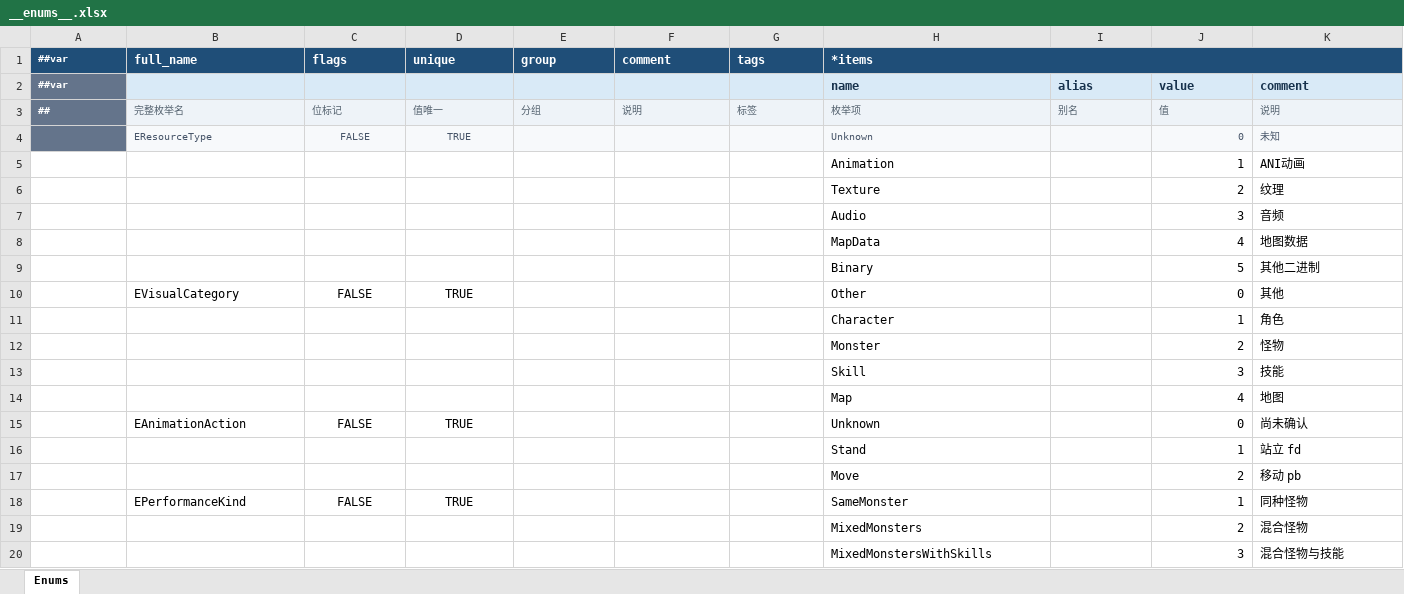
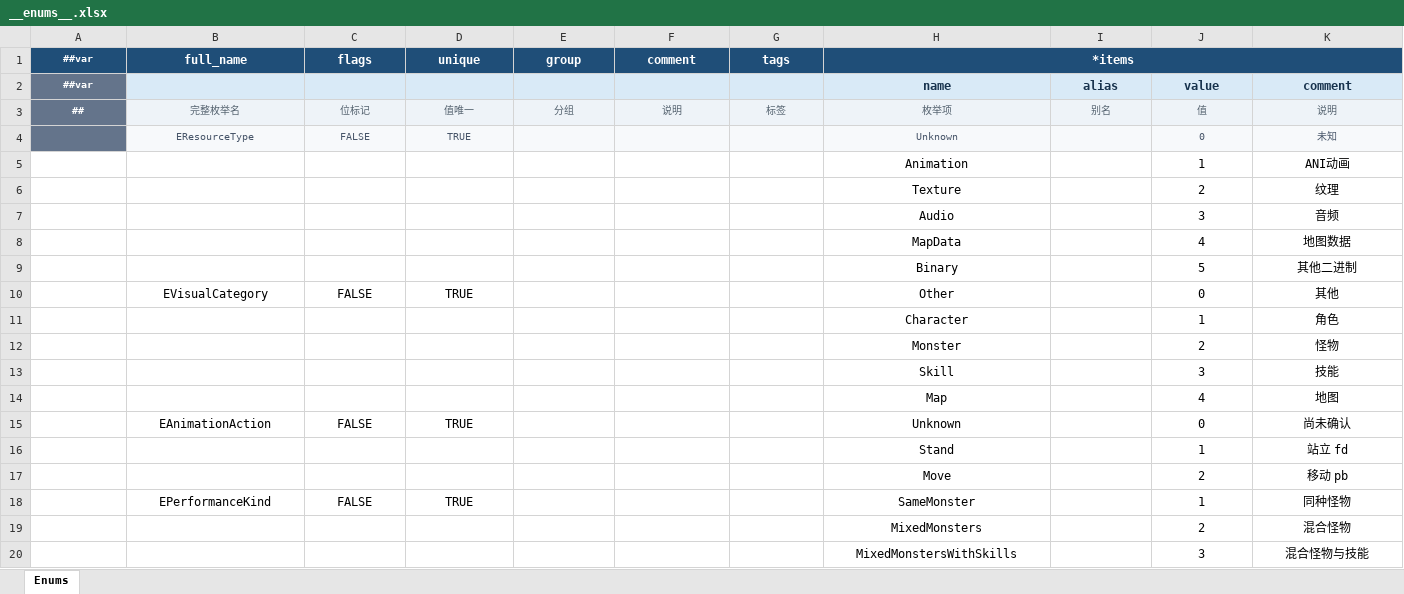
Before and after one commit to conan2046/Roguelike, an Excel workbook: Config/Datas/__enums__.xlsx, sheet Enums, drawn as a sheet; only a part is shown; values as stored, in another font and other column widths than the file's, no borders; the diff covers the shown part only; the diff names each change by its address in the sheet, - before the commit and + after, or states it on an @@ line.

```diff
--- a/Config/Datas/__enums__.xlsx (sheet Enums)
+++ b/Config/Datas/__enums__.xlsx (sheet Enums)
-A1:H1 alignment: left
+A1:H1 alignment: center
-A2 alignment: left
+A2 alignment: center
-H2:K2 alignment: left
+H2:K2 alignment: center
-A3:K3 alignment: left
+A3:K3 alignment: center
-B4 alignment: left
+B4 alignment: center
-H4:H20 alignment: left
+H4:H20 alignment: center
-J4:J20 alignment: right
+J4:J20 alignment: center
-K4:K20 alignment: left
+K4:K20 alignment: center
-B10 alignment: left
+B10 alignment: center
-B15 alignment: left
+B15 alignment: center
-B18 alignment: left
+B18 alignment: center
```
Also changed, not shown: cell formats elsewhere in this sheet, Config/Datas/__beans__.xlsx, Config/Datas/__tables__.xlsx, 49 other files.
